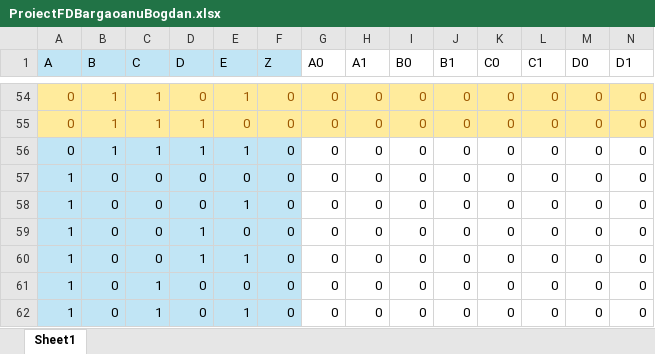
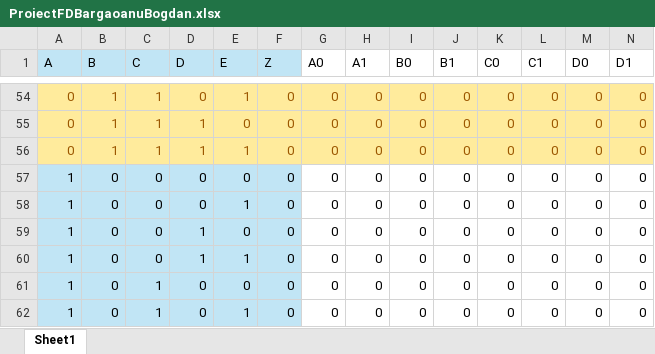
Before and after one commit to BogdanBargaoanu/fiabilitate-si-diagnoza, an Excel workbook: proiect/ProiectFDBargaoanuBogdan.xlsx, sheet Sheet1, drawn as a sheet; only a part is shown, gaps mark what is left out; values as stored, in another font and other column widths than the file's, no borders; charts and pictures and table styles not drawn; the diff covers the shown part only; the diff names each change by its address in the sheet, - before the commit and + after, or states it on an @@ line.

```diff
--- a/proiect/ProiectFDBargaoanuBogdan.xlsx (sheet Sheet1)
+++ b/proiect/ProiectFDBargaoanuBogdan.xlsx (sheet Sheet1)
-A56:N56 text colour: black
+A56:N56 text colour: #9C5700
-A56:F56 fill: #C1E5F5
+A56:F56 fill: #FFEB9C
-G56:N56 fill: none
+G56:N56 fill: #FFEB9C
```
Also changed, not shown: cell formats elsewhere in this sheet, charts or pictures, 2 other files.
